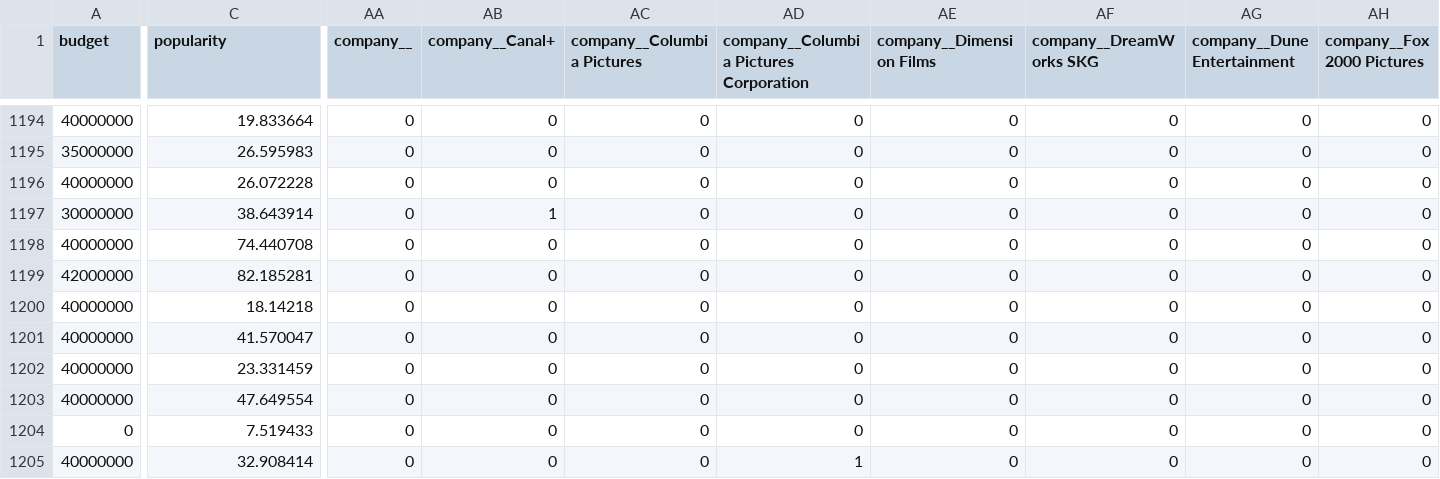
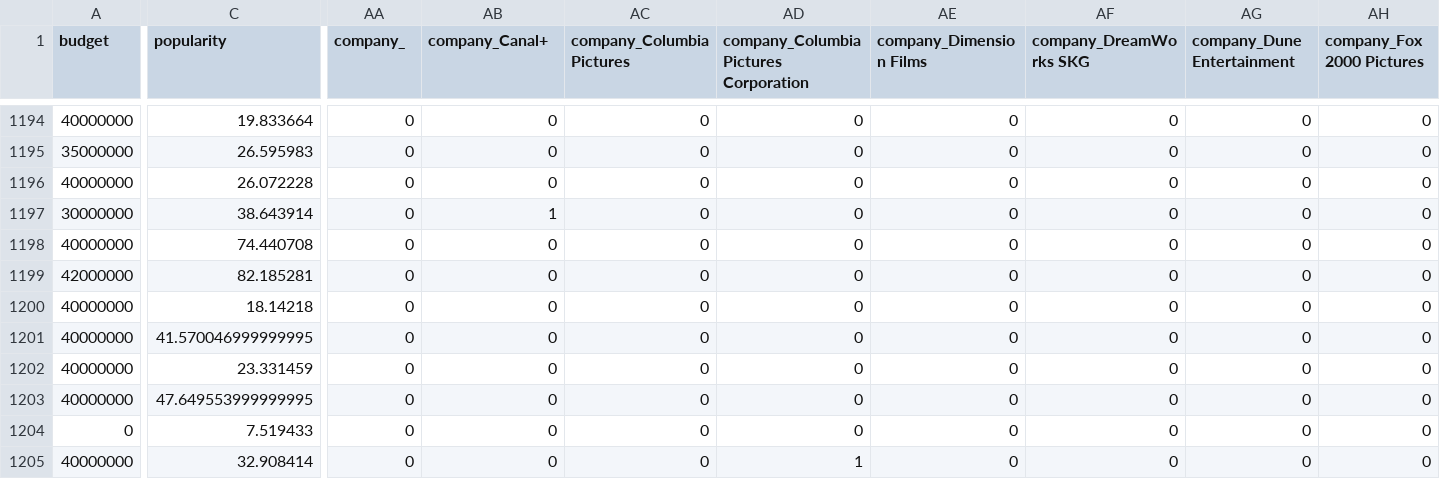
Before and after one commit to leonnmarcoo/CCADMACL_COM232_PROJECT, a CSV file: cleaned_data.csv, drawn as a sheet; only a part is shown, gaps mark what is left out; the diff covers the shown part only; the diff names each change by its address in the sheet, - before the commit and + after, or states it on an @@ line.

```diff
--- a/cleaned_data.csv
+++ b/cleaned_data.csv
-AA1: company__
+AA1: company_
-AB1: company__Canal+
+AB1: company_Canal+
-AC1: company__Columbia Pictures
+AC1: company_Columbia Pictures
-AD1: company__Columbia Pictures Corporation
+AD1: company_Columbia Pictures Corporation
-AE1: company__Dimension Films
+AE1: company_Dimension Films
-AF1: company__DreamWorks SKG
+AF1: company_DreamWorks SKG
-AG1: company__Dune Entertainment
+AG1: company_Dune Entertainment
-AH1: company__Fox 2000 Pictures
+AH1: company_Fox 2000 Pictures
-C1201 (popularity): 41.570047
+C1201 (popularity): 41.570046999999995
-C1203 (popularity): 47.649554
+C1203 (popularity): 47.649553999999995
```
Also changed, not shown: 160 edited cells elsewhere in this file, 5 other files.
